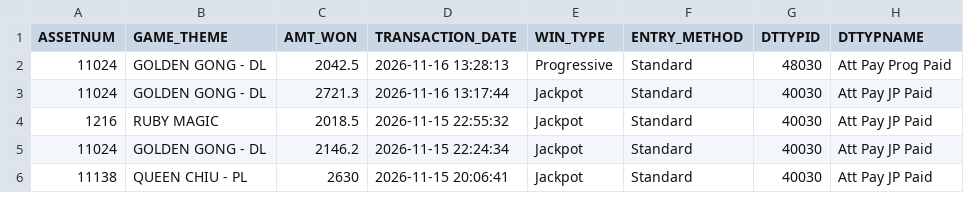
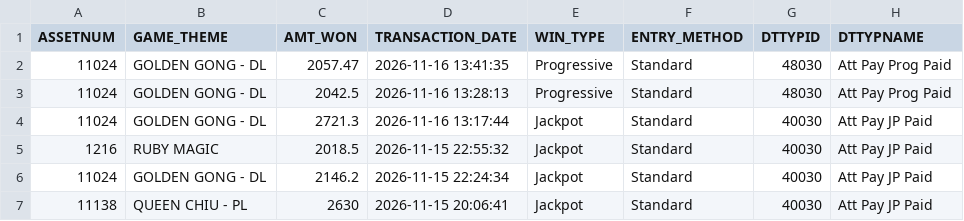
Before and after one commit to Winnercircle1/jackpot-boards, a CSV file: silver-slipper/data.csv, drawn as a sheet; only a part is shown; the diff names each change by its address in the sheet, - before the commit and + after, or states it on an @@ line.

Commit message:
Update silver-slipper/data.csv 2026-11-16T20:58:26.370Z

```diff
--- a/silver-slipper/data.csv
+++ b/silver-slipper/data.csv
+row 2: 11024 | GOLDEN GONG - DL | 2057.47 | 2026-11-16 13:41:35 | Progressive | Standard | 48030 | Att Pay Prog Paid
```
